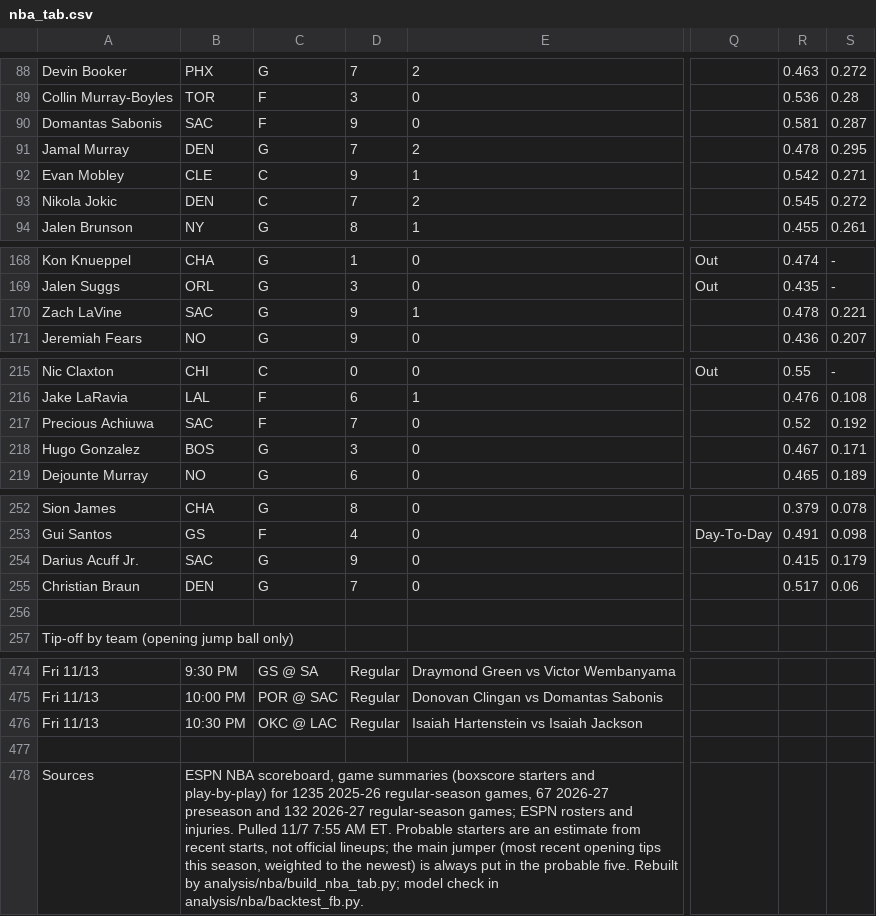
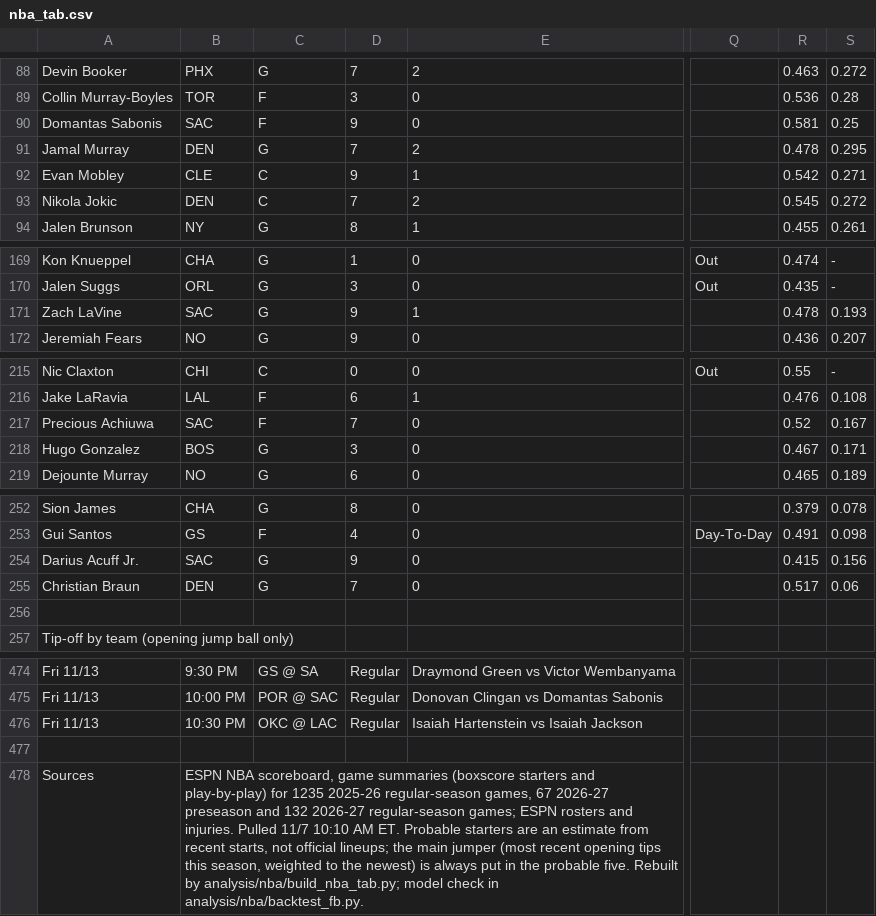
Before and after one commit to babybro652-cmd/Defined-Risk-Trading, a CSV file: analysis/nba/out/nba_tab.csv, drawn as a sheet; only a part is shown, gaps mark what is left out; addresses are those after the commit; the diff covers the shown part only; the diff names each change by its address in the sheet, - before the commit and + after, or states it on an @@ line.

```diff
--- a/analysis/nba/out/nba_tab.csv
+++ b/analysis/nba/out/nba_tab.csv
-S90: 0.287
+S90: 0.25
-S171: 0.221
+S171: 0.193
-S217: 0.192
+S217: 0.167
-S254: 0.179
+S254: 0.156
-B478: …Pulled 11/7 7:55 AM ET.…
+B478: …Pulled 11/7 10:10 AM ET.…
```
Also changed, not shown: 2 added rows, 2 removed rows and 1 edited cell elsewhere in this file, 3 other files.
